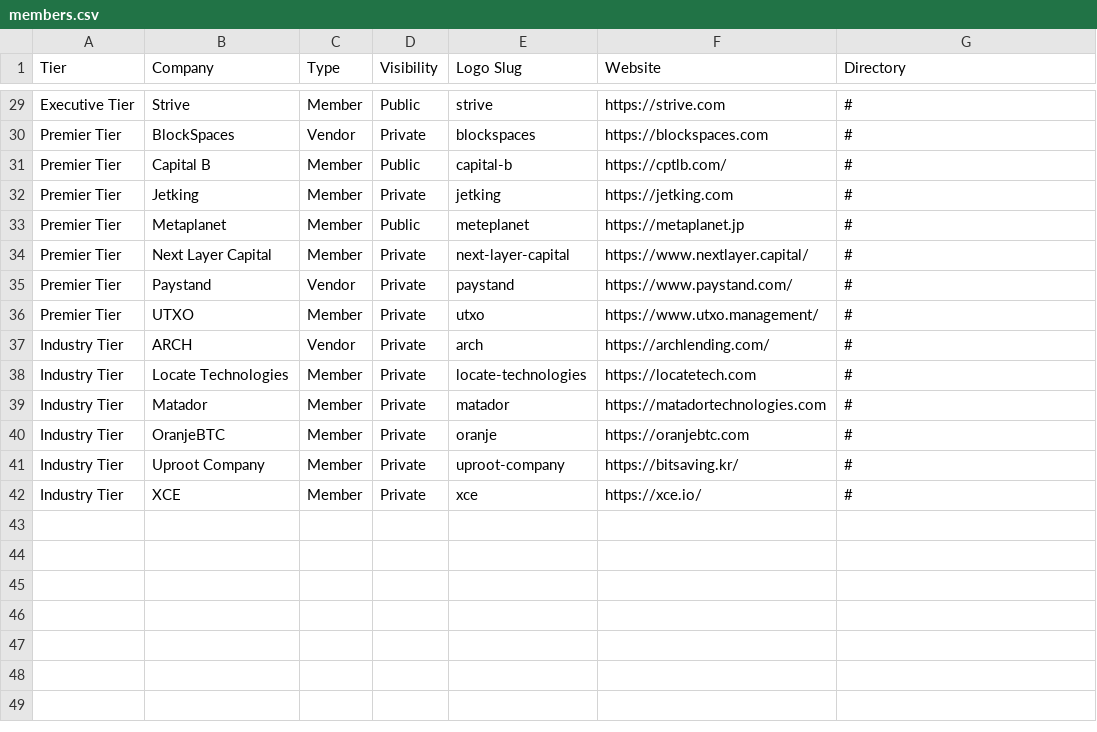
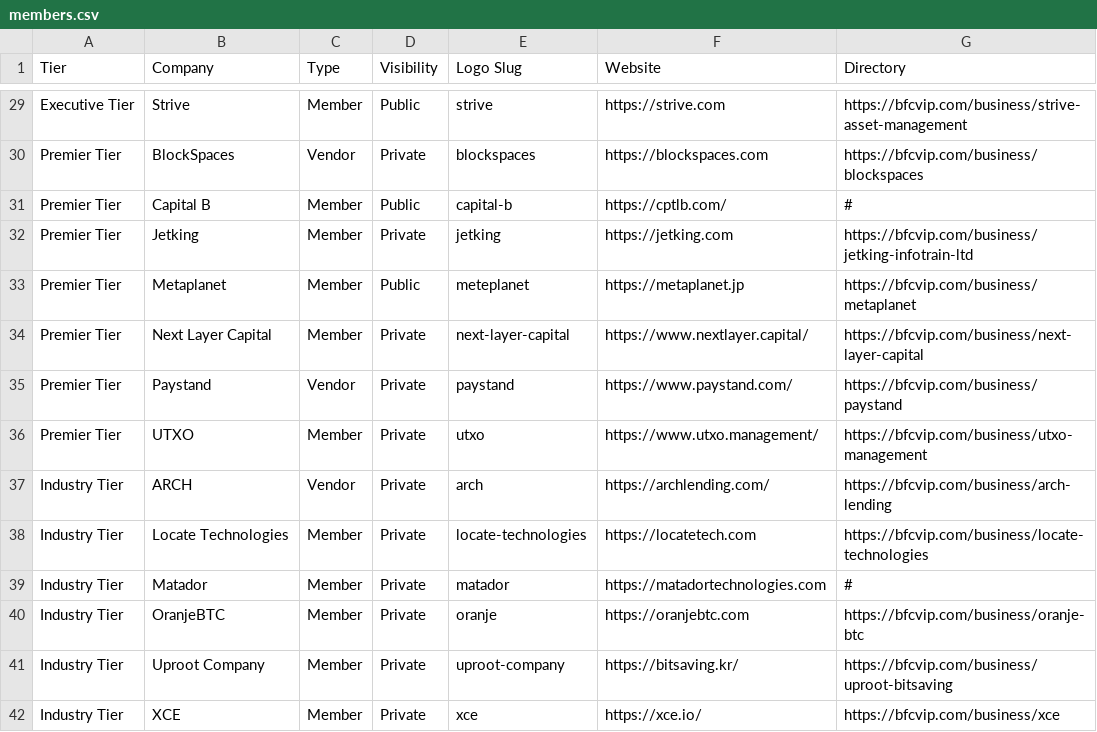
Before and after one commit to nward21/bfc-members-embed, a CSV file: members.csv, drawn as a sheet; only a part is shown, gaps mark what is left out; the diff covers the shown part only; the diff names each change by its address in the sheet, - before the commit and + after, or states it on an @@ line.

```diff
--- a/members.csv
+++ b/members.csv
-G29 (Directory): #
+G29 (Directory): https://bfcvip.com/business/strive-asset-management
-G30 (Directory): #
+G30 (Directory): https://bfcvip.com/business/blockspaces
-G32 (Directory): #
+G32 (Directory): https://bfcvip.com/business/jetking-infotrain-ltd
-G33 (Directory): #
+G33 (Directory): https://bfcvip.com/business/metaplanet
-G34 (Directory): #
+G34 (Directory): https://bfcvip.com/business/next-layer-capital
-G35 (Directory): #
+G35 (Directory): https://bfcvip.com/business/paystand
-G36 (Directory): #
+G36 (Directory): https://bfcvip.com/business/utxo-management
-G37 (Directory): #
+G37 (Directory): https://bfcvip.com/business/arch-lending
-G38 (Directory): #
+G38 (Directory): https://bfcvip.com/business/locate-technologies
-G40 (Directory): #
+G40 (Directory): https://bfcvip.com/business/oranje-btc
-G41 (Directory): #
+G41 (Directory): https://bfcvip.com/business/uproot-bitsaving
-G42 (Directory): #
+G42 (Directory): https://bfcvip.com/business/xce
```
Also changed, not shown: 24 edited cells elsewhere in this file, 1 other file.
